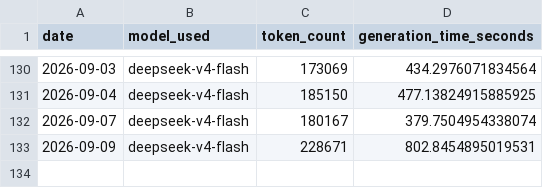
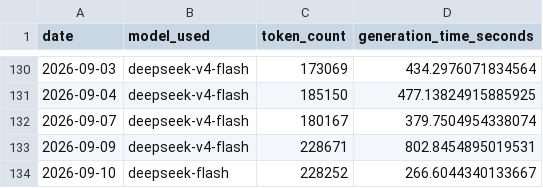
Before and after one commit to marcuslai1/market-dashboard, a CSV file: data/claude_analysis.csv, drawn as a sheet; only a part is shown, gaps mark what is left out; the diff names each change by its address in the sheet, - before the commit and + after, or states it on an @@ line.

```diff
--- a/data/claude_analysis.csv
+++ b/data/claude_analysis.csv
+row 134: 2026-09-10 | deepseek-flash | 228252 | 266.6044340133667
```
Also changed, not shown: data/market_data.csv, data/paper_trades.csv, 6 other files.
